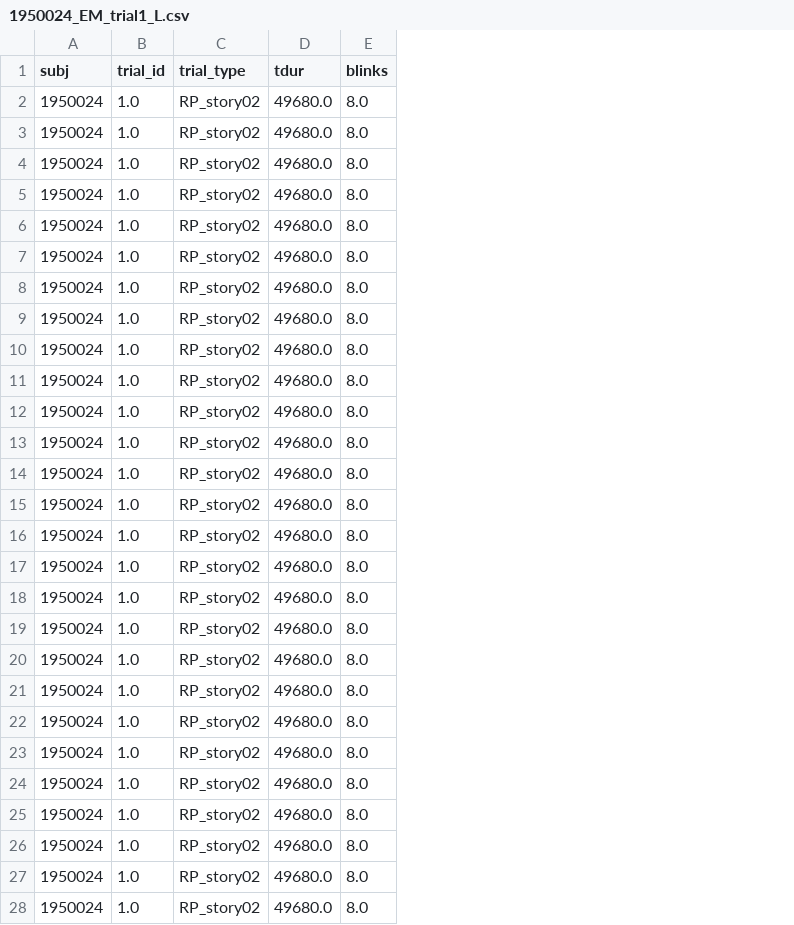
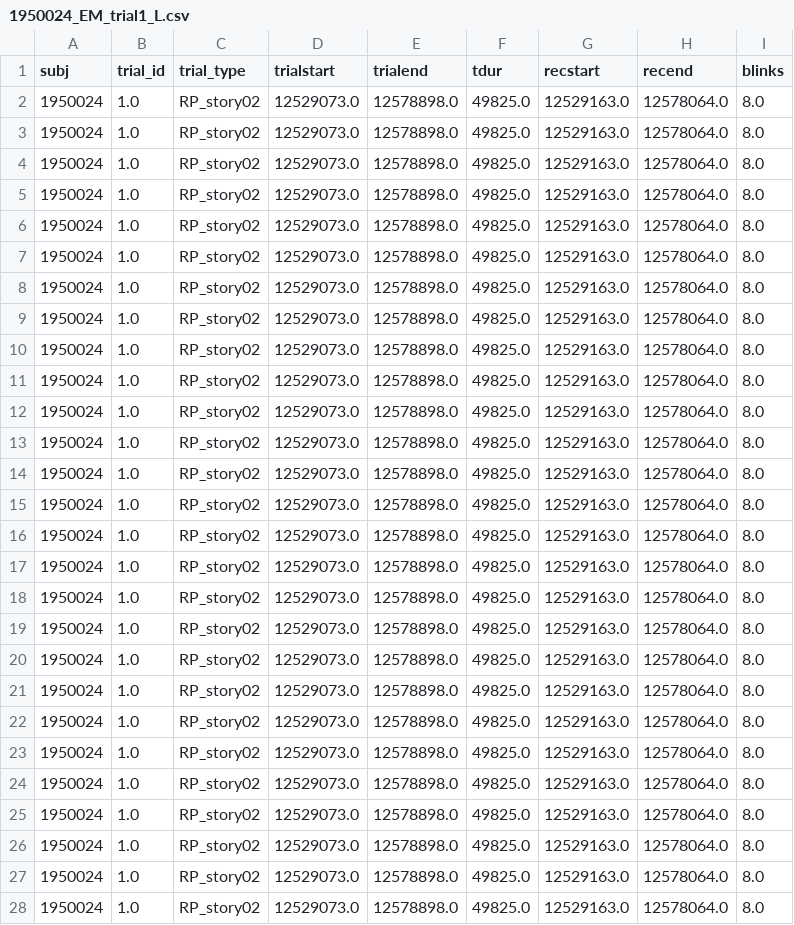
Before and after one commit to davebraze/pyemread-1, a CSV file: asc_example/1950024_EM_trial1_L.csv, drawn as a sheet; only a part is shown; addresses are those after the commit; the diff covers the shown part only; the diff names each change by its address in the sheet, - before the commit and + after, or states it on an @@ line.

Commit message:
Add functions for generating animations showing fixations and sounds simulatenously. Update functions recording extracted saccades and fixations by adding trial starting and ending times, and recording starting and ending times.

```diff
--- a/asc_example/1950024_EM_trial1_L.csv
+++ b/asc_example/1950024_EM_trial1_L.csv
+column D (trialstart), rows 2-28: all 12529073.0
+column E (trialend), rows 2-28: all 12578898.0
+column G (recstart), rows 2-28: all 12529163.0
+column H (recend), rows 2-28: all 12578064.0
-F2:F28 (tdur): 49680.0
+F2:F28 (tdur): 49825.0
```
Also changed, not shown: 72 edited cells elsewhere in this file, asc_example/1950088_EM_trial1_R.csv, asc_example/1950099_EM_trial1_L.csv, 27 other files.
